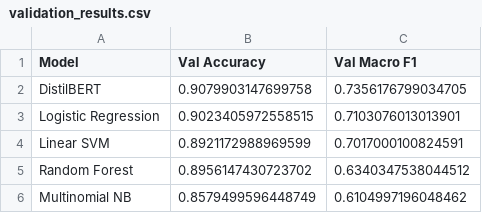
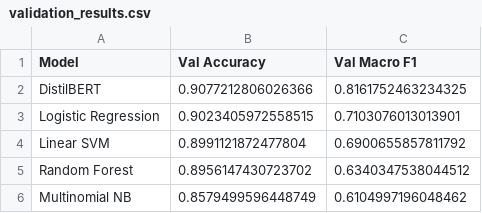
Before and after one commit to UQO-ML/Tech-App-Projet, a CSV file: Outputs/validation_results.csv, drawn as a sheet.

```diff
--- a/Outputs/validation_results.csv
+++ b/Outputs/validation_results.csv
@@ -1,5 +1,5 @@
 Model,Val Accuracy,Val Macro F1
-DistilBERT,0.9079903147699758,0.7356176799034705
+DistilBERT,0.9077212806026366,0.8161752463234325
 Logistic Regression,0.9023405972558515,0.7103076013013901
-Linear SVM,0.8921172988969599,0.7017000100824591
+Linear SVM,0.8991121872477804,0.6900655857811792
 Random Forest,0.8956147430723702,0.6340347538044512
```
Also changed, not shown: Outputs/cross_validation_results.csv, Outputs/test_results.csv, 10 other files.
